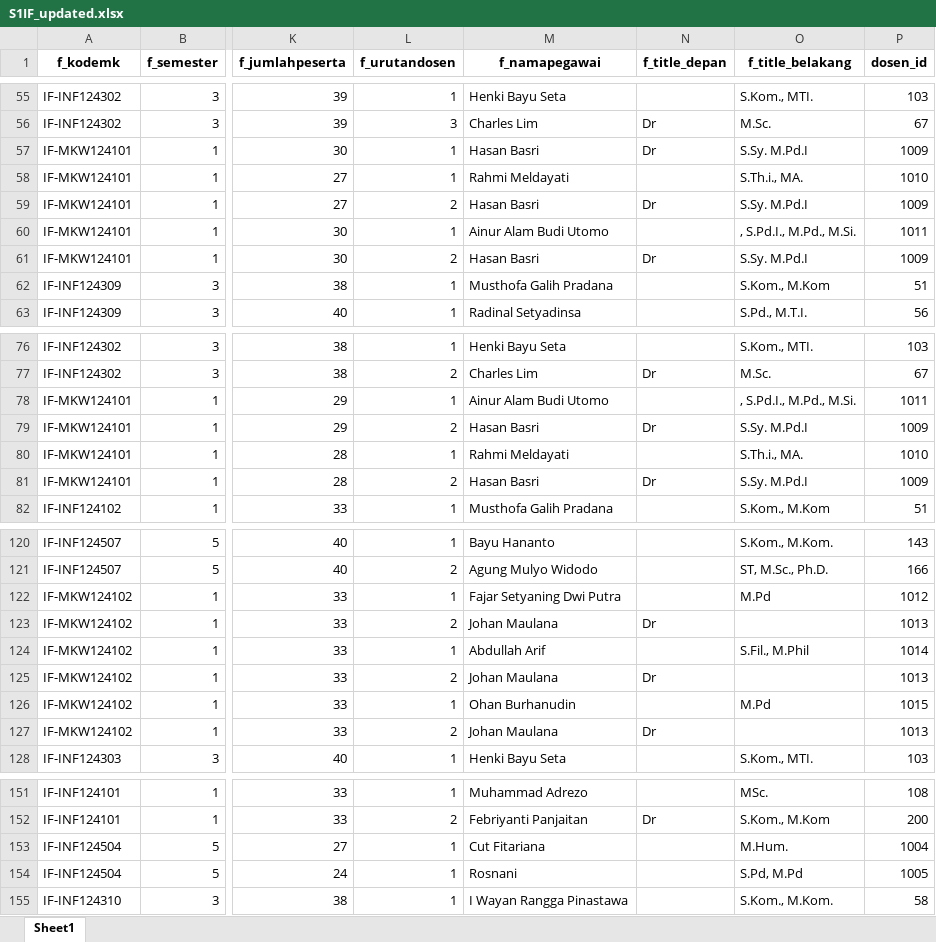
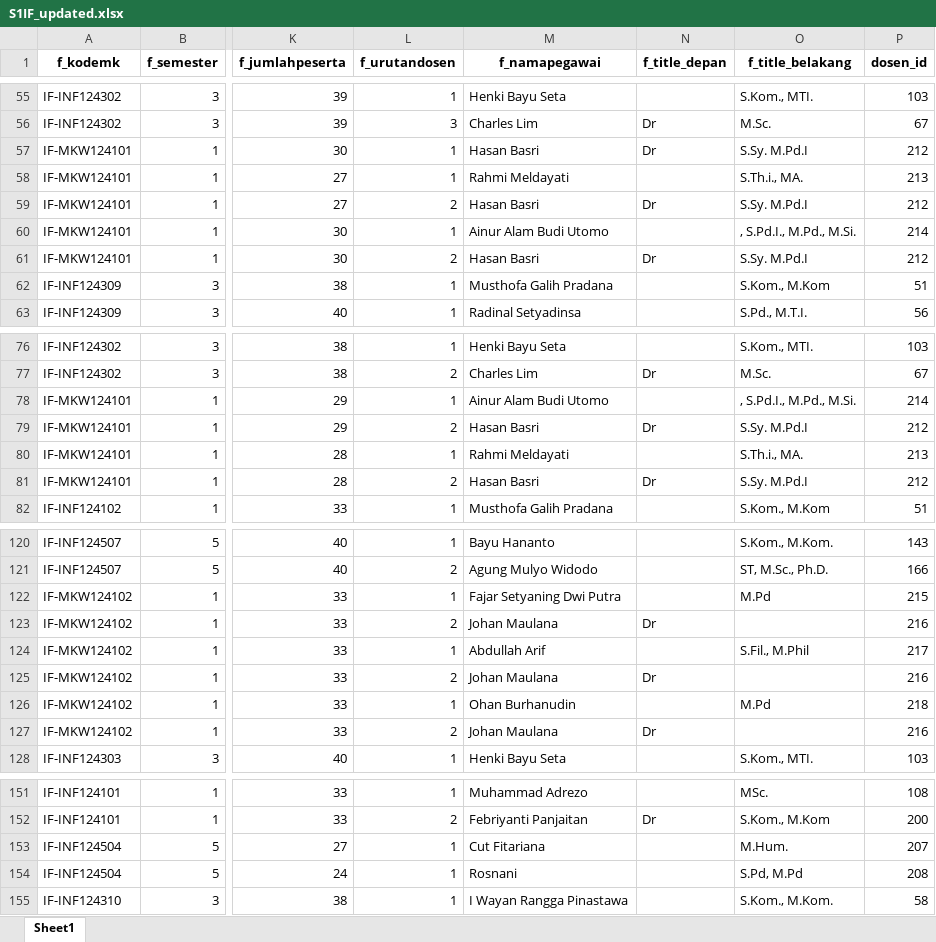
Before and after one commit to Ader-EX/skripsi, an Excel workbook: backend/datas/openedclass/S1IF_updated.xlsx, sheet Sheet1, drawn as a sheet; only a part is shown, gaps mark what is left out; values as stored, in another font and other column widths than the file's, no borders; the diff covers the shown part only; the diff names each change by its address in the sheet, - before the commit and + after, or states it on an @@ line.

```diff
--- a/backend/datas/openedclass/S1IF_updated.xlsx (sheet Sheet1)
+++ b/backend/datas/openedclass/S1IF_updated.xlsx (sheet Sheet1)
-P57 (dosen_id): 1009
+P57 (dosen_id): 212
-P58 (dosen_id): 1010
+P58 (dosen_id): 213
-P59 (dosen_id): 1009
+P59 (dosen_id): 212
-P60 (dosen_id): 1011
+P60 (dosen_id): 214
-P61 (dosen_id): 1009
+P61 (dosen_id): 212
-P78 (dosen_id): 1011
+P78 (dosen_id): 214
-P79 (dosen_id): 1009
+P79 (dosen_id): 212
-P80 (dosen_id): 1010
+P80 (dosen_id): 213
-P81 (dosen_id): 1009
+P81 (dosen_id): 212
-P122 (dosen_id): 1012
+P122 (dosen_id): 215
-P123 (dosen_id): 1013
+P123 (dosen_id): 216
-P124 (dosen_id): 1014
+P124 (dosen_id): 217
-P125 (dosen_id): 1013
+P125 (dosen_id): 216
-P126 (dosen_id): 1015
+P126 (dosen_id): 218
-P127 (dosen_id): 1013
+P127 (dosen_id): 216
-P153 (dosen_id): 1004
+P153 (dosen_id): 207
-P154 (dosen_id): 1005
+P154 (dosen_id): 208
```
Also changed, not shown: 14 edited cells elsewhere in this sheet, 19 other files.
